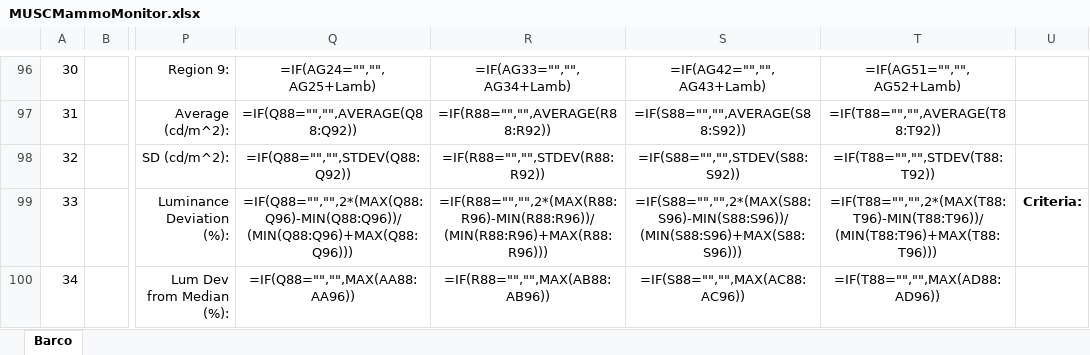
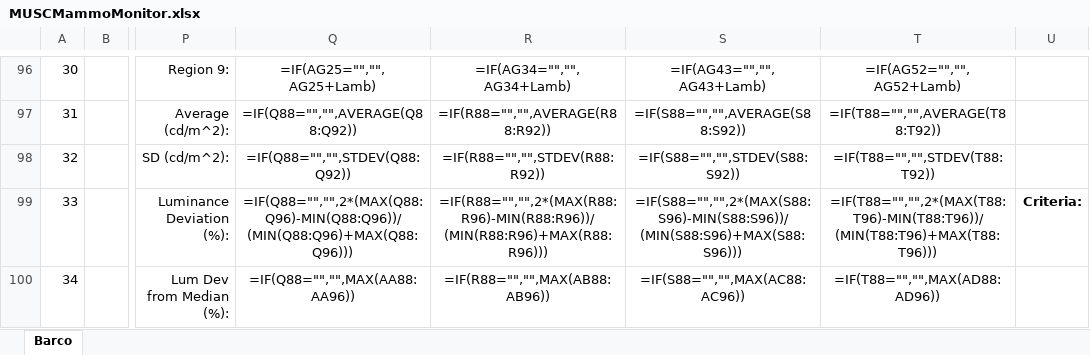
Before and after one commit to imabug/EquipTestingSpreadsheets, an Excel workbook: MUSCMammoMonitor.xlsx, sheet Barco, drawn as a sheet; only a part is shown, gaps mark what is left out; values as stored, in another font and other column widths than the file's, no borders; formulas are shown in place of their values; conditional formats not drawn; the diff covers the shown part only; the diff names each change by its address in the sheet, - before the commit and + after, or states it on an @@ line.

```diff
--- a/MUSCMammoMonitor.xlsx (sheet Barco)
+++ b/MUSCMammoMonitor.xlsx (sheet Barco)
-Q96: =IF(AG24="","",AG25+Lamb)
+Q96: =IF(AG25="","",AG25+Lamb)
-R96: =IF(AG33="","",AG34+Lamb)
+R96: =IF(AG34="","",AG34+Lamb)
-S96: =IF(AG42="","",AG43+Lamb)
+S96: =IF(AG43="","",AG43+Lamb)
-T96: =IF(AG51="","",AG52+Lamb)
+T96: =IF(AG52="","",AG52+Lamb)
```
Also changed, not shown: 32 edited cells elsewhere in this sheet.
